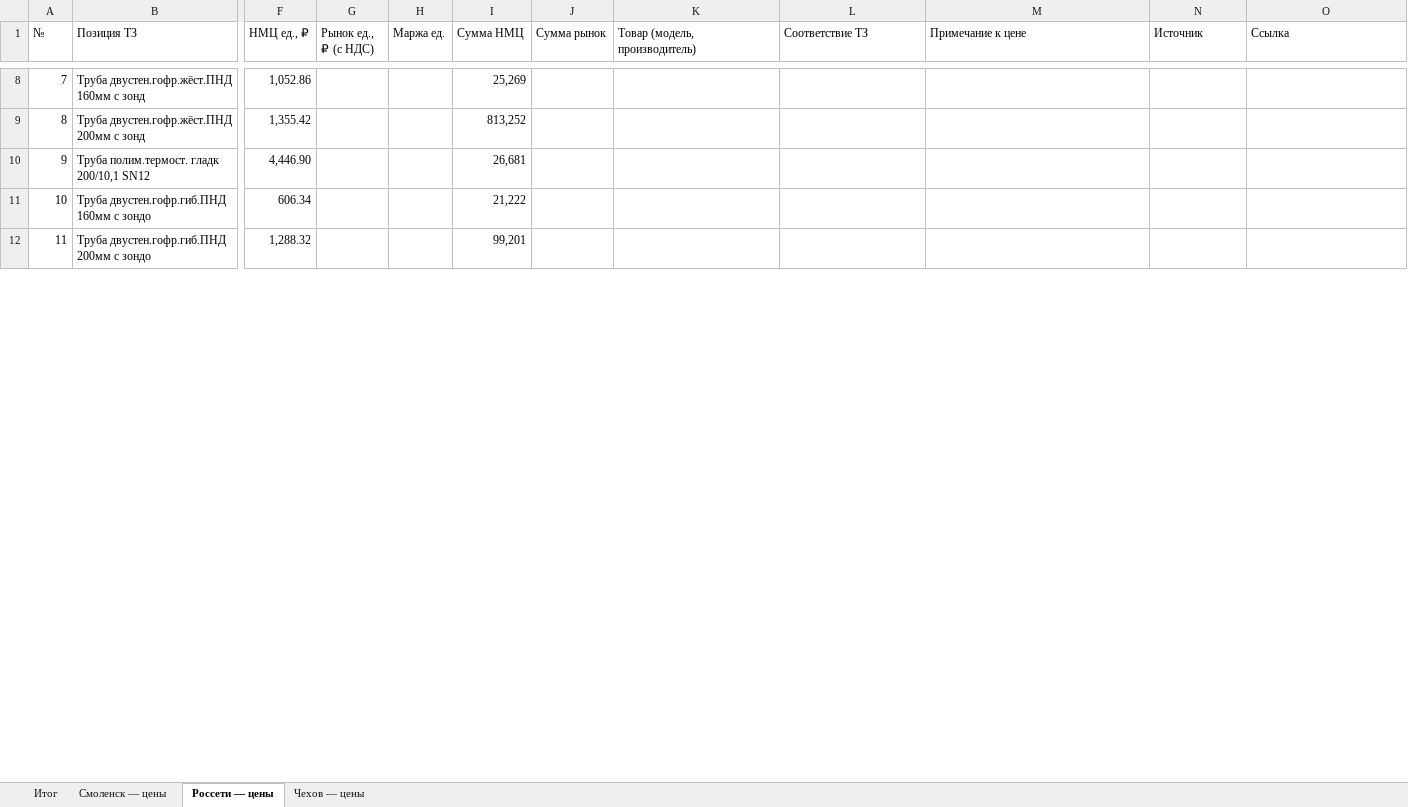
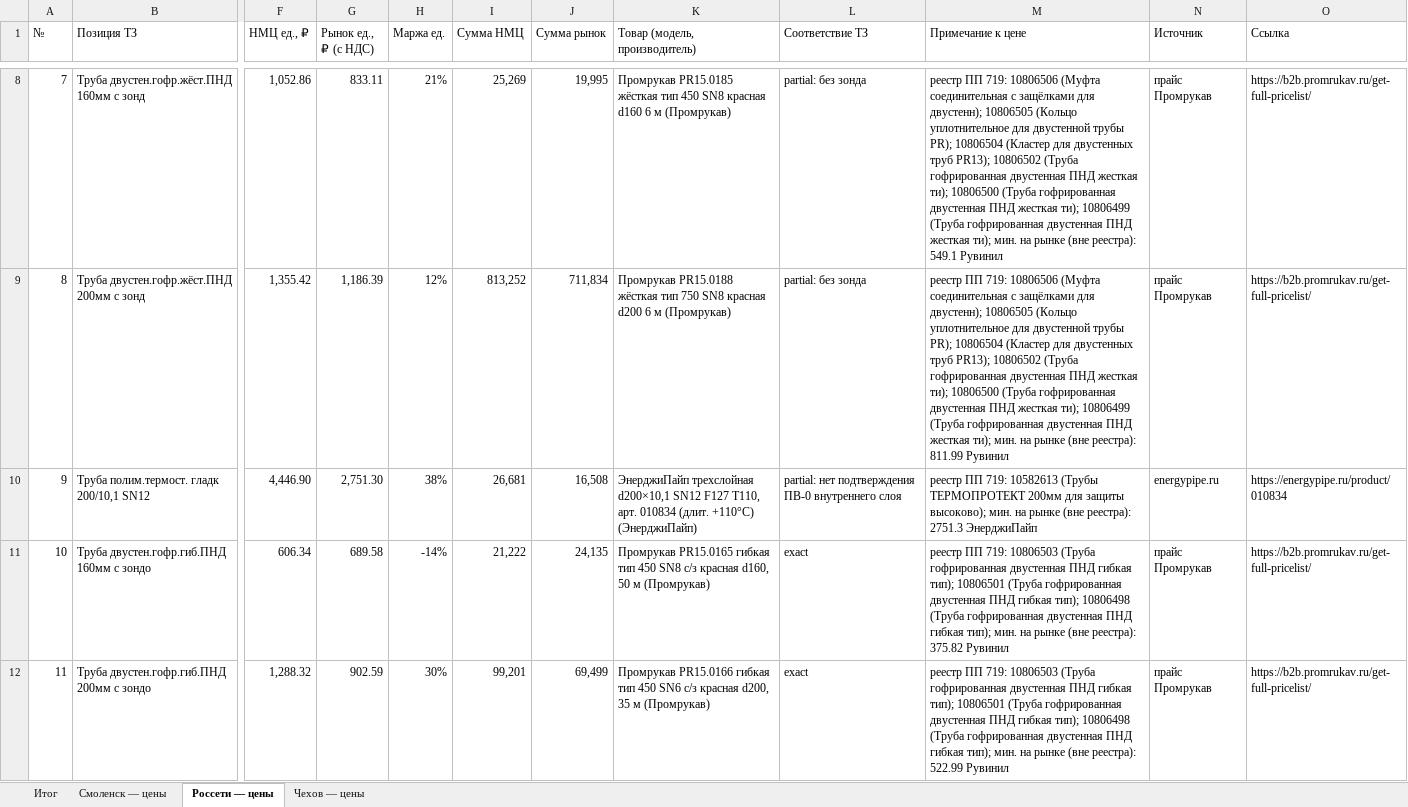
Before and after one commit to arorlov93/Tender-RUS-, an Excel workbook: DEEP_0211_ANALIZ.xlsx, sheet Россети — цены, drawn as a sheet; only a part is shown, gaps mark what is left out; values as stored, in another font and other column widths than the file's, no cell formats; the diff covers the shown part only; the diff names each change by its address in the sheet, - before the commit and + after, or states it on an @@ line.

```diff
--- a/DEEP_0211_ANALIZ.xlsx (sheet Россети — цены)
+++ b/DEEP_0211_ANALIZ.xlsx (sheet Россети — цены)
-G8 (Рынок ед., ₽ (с НДС)): (empty)
+G8 (Рынок ед., ₽ (с НДС)): 833.11
-H8 (Маржа ед.): (empty)
+H8 (Маржа ед.): 21%
-J8 (Сумма рынок): (empty)
+J8 (Сумма рынок): 19,995
-K8 (Товар (модель, производитель)): (empty)
+K8 (Товар (модель, производитель)): Промрукав PR15.0185 жёсткая тип 450 SN8 красная d160 6 м (Промрукав)
-L8:L9 (Соответствие ТЗ): (empty)
+L8:L9 (Соответствие ТЗ): partial: без зонда
-M8 (Примечание к цене): (empty)
+M8 (Примечание к цене): реестр ПП 719: 10806506 (Муфта соединительная с защёлками для двустенн); 10806505 (Кольцо уплотнительное для двустенной трубы PR); 10806504 (Кластер для двустенных труб PR13); 10806502 (Труба гофрированная двустенная ПНД жесткая ти); 10806500 (Труба гофрированная двустенная ПНД жесткая ти); 10806499 (Труба гофрированная двустенная ПНД жесткая ти); мин. на рынке (вне реестра): 549.1 Рувинил
-N8:N9 (Источник): (empty)
+N8:N9 (Источник): прайс Промрукав
-O8:O9 (Ссылка): (empty)
+O8:O9 (Ссылка): https://b2b.promrukav.ru/get-full-pricelist/
-G9 (Рынок ед., ₽ (с НДС)): (empty)
+G9 (Рынок ед., ₽ (с НДС)): 1,186.39
-H9 (Маржа ед.): (empty)
+H9 (Маржа ед.): 12%
-J9 (Сумма рынок): (empty)
+J9 (Сумма рынок): 711,834
-K9 (Товар (модель, производитель)): (empty)
+K9 (Товар (модель, производитель)): Промрукав PR15.0188 жёсткая тип 750 SN8 красная d200 6 м (Промрукав)
-M9 (Примечание к цене): (empty)
+M9 (Примечание к цене): реестр ПП 719: 10806506 (Муфта соединительная с защёлками для двустенн); 10806505 (Кольцо уплотнительное для двустенной трубы PR); 10806504 (Кластер для двустенных труб PR13); 10806502 (Труба гофрированная двустенная ПНД жесткая ти); 10806500 (Труба гофрированная двустенная ПНД жесткая ти); 10806499 (Труба гофрированная двустенная ПНД жесткая ти); мин. на рынке (вне реестра): 811.99 Рувинил
-G10 (Рынок ед., ₽ (с НДС)): (empty)
+G10 (Рынок ед., ₽ (с НДС)): 2,751.30
-H10 (Маржа ед.): (empty)
+H10 (Маржа ед.): 38%
-J10 (Сумма рынок): (empty)
+J10 (Сумма рынок): 16,508
-K10 (Товар (модель, производитель)): (empty)
+K10 (Товар (модель, производитель)): ЭнерджиПайп трехслойная d200×10,1 SN12 F127 Т110, арт. 010834 (длит. +110°C) (ЭнерджиПайп)
-L10 (Соответствие ТЗ): (empty)
+L10 (Соответствие ТЗ): partial: нет подтверждения ПВ-0 внутреннего слоя
-M10 (Примечание к цене): (empty)
+M10 (Примечание к цене): реестр ПП 719: 10582613 (Трубы ТЕРМОПРОТЕКТ 200мм для защиты высоково); мин. на рынке (вне реестра): 2751.3 ЭнерджиПайп
-N10 (Источник): (empty)
+N10 (Источник): energypipe.ru
-O10 (Ссылка): (empty)
+O10 (Ссылка): https://energypipe.ru/product/010834
-G11 (Рынок ед., ₽ (с НДС)): (empty)
+G11 (Рынок ед., ₽ (с НДС)): 689.58
-H11 (Маржа ед.): (empty)
+H11 (Маржа ед.): -14%
-J11 (Сумма рынок): (empty)
+J11 (Сумма рынок): 24,135
-K11 (Товар (модель, производитель)): (empty)
+K11 (Товар (модель, производитель)): Промрукав PR15.0165 гибкая тип 450 SN8 с/з красная d160, 50 м (Промрукав)
-L11:L12 (Соответствие ТЗ): (empty)
+L11:L12 (Соответствие ТЗ): exact
-M11 (Примечание к цене): (empty)
+M11 (Примечание к цене): реестр ПП 719: 10806503 (Труба гофрированная двустенная ПНД гибкая тип); 10806501 (Труба гофрированная двустенная ПНД гибкая тип); 10806498 (Труба гофрированная двустенная ПНД гибкая тип); мин. на рынке (вне реестра): 375.82 Рувинил
-N11:N12 (Источник): (empty)
+N11:N12 (Источник): прайс Промрукав
-O11:O12 (Ссылка): (empty)
+O11:O12 (Ссылка): https://b2b.promrukav.ru/get-full-pricelist/
-G12 (Рынок ед., ₽ (с НДС)): (empty)
+G12 (Рынок ед., ₽ (с НДС)): 902.59
-H12 (Маржа ед.): (empty)
+H12 (Маржа ед.): 30%
-J12 (Сумма рынок): (empty)
+J12 (Сумма рынок): 69,499
-K12 (Товар (модель, производитель)): (empty)
+K12 (Товар (модель, производитель)): Промрукав PR15.0166 гибкая тип 450 SN6 с/з красная d200, 35 м (Промрукав)
-M12 (Примечание к цене): (empty)
+M12 (Примечание к цене): реестр ПП 719: 10806503 (Труба гофрированная двустенная ПНД гибкая тип); 10806501 (Труба гофрированная двустенная ПНД гибкая тип); 10806498 (Труба гофрированная двустенная ПНД гибкая тип); мин. на рынке (вне реестра): 522.99 Рувинил
```
Also changed, not shown: 104 edited cells elsewhere in this sheet, sheet Смоленск — цены, sheet Чехов — цены, sheet Итог, cell formats, RASSYLKA_0211_ZAVODY.xlsx, 8 other files.
